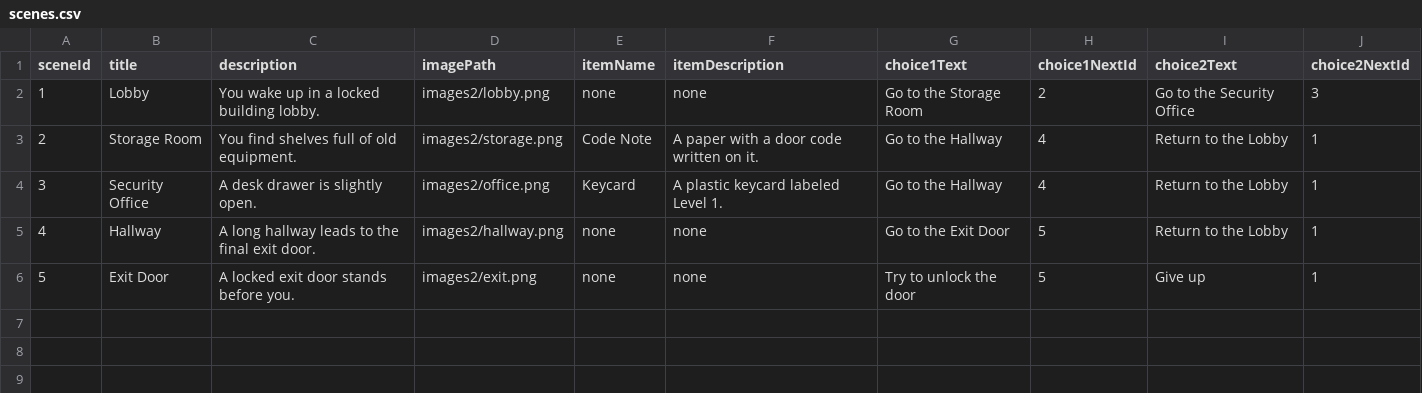
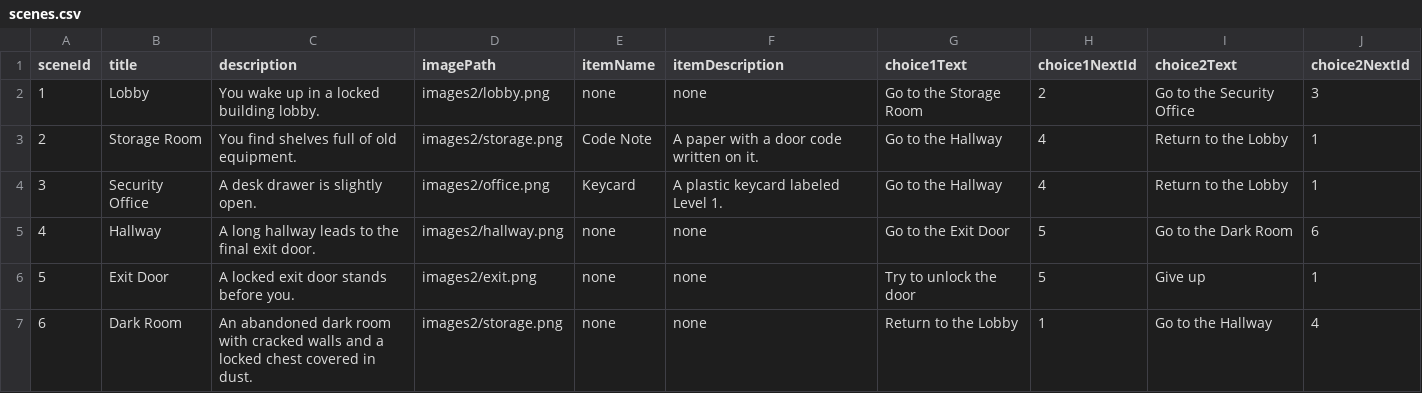
Before and after one commit to AbrahamGonzalez05/linkList_escapeRoomAdventure, a CSV file: linked-list-escape-room-adventure-katkanemoto/data/scenes.csv, drawn as a sheet.

```diff
--- a/linked-list-escape-room-adventure-katkanemoto/data/scenes.csv
+++ b/linked-list-escape-room-adventure-katkanemoto/data/scenes.csv
@@ -4,3 +4,4 @@ sceneId,title,description,imagePath,itemName,itemDescription,choice1Text,choice1
 3,Security Office,A desk drawer is slightly open.,images2/office.png,Keycard,A plastic keycard labeled Level 1.,Go to the Hallway,4,Return to the Lobby,1
-4,Hallway,A long hallway leads to the final exit door.,images2/hallway.png,none,none,Go to the Exit Door,5,Return to the Lobby,1
+4,Hallway,A long hallway leads to the final exit door.,images2/hallway.png,none,none,Go to the Exit Door,5,Go to the Dark Room,6
 5,Exit Door,A locked exit door stands before you.,images2/exit.png,none,none,Try to unlock the door,5,Give up,1
+6,Dark Room,An abandoned dark room with cracked walls and a locked chest covered in dust.,images2/storage.png,none,none,Return to the Lobby,1,Go to the Hallway,4
```
Also changed, not shown: 1 other file.
